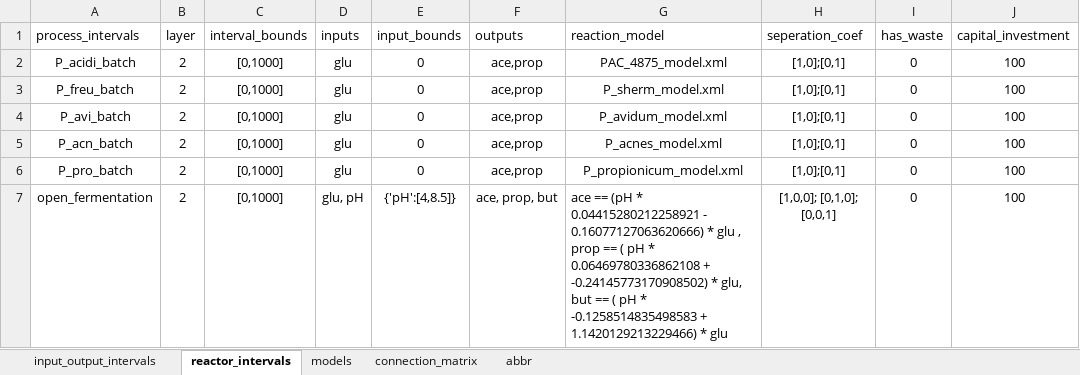
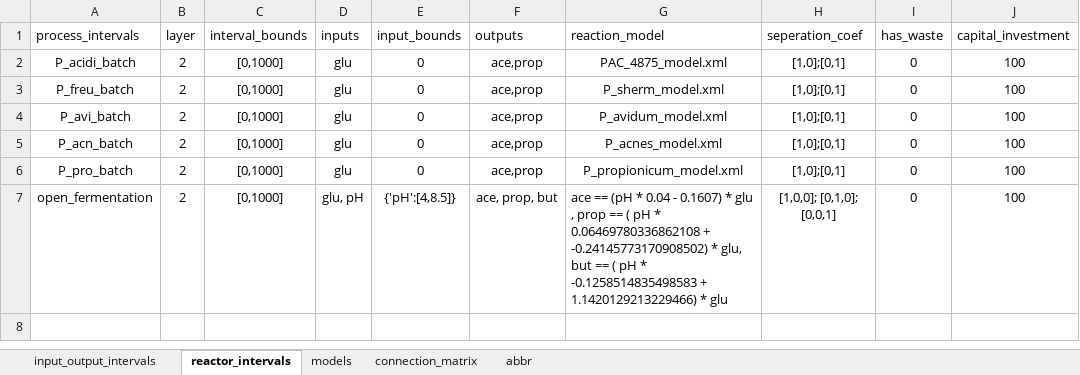
Before and after one commit to llvdrhau/Alquimia_Biorefinery_design_and_optimisation, an Excel workbook: excel files/Escape_case_study_glucose.xlsx, sheet reactor_intervals, drawn as a sheet; only a part is shown; values as stored, in another font and other column widths than the file's, no borders; charts and pictures and conditional formats not drawn; the diff names each change by its address in the sheet, - before the commit and + after, or states it on an @@ line.

```diff
--- a/excel files/Escape_case_study_glucose.xlsx (sheet reactor_intervals)
+++ b/excel files/Escape_case_study_glucose.xlsx (sheet reactor_intervals)
-G7 (reaction_model): …(pH * 0.04415280212258921 - 0.16077127063620666) * glu…
+G7 (reaction_model): …(pH * 0.04 - 0.1607) * glu…
```
Also changed, not shown: MachineLearningModels/Glucose_PH_Data.xlsx, excel files/Escape_case_study_fructose.xlsx, 8 other files.
